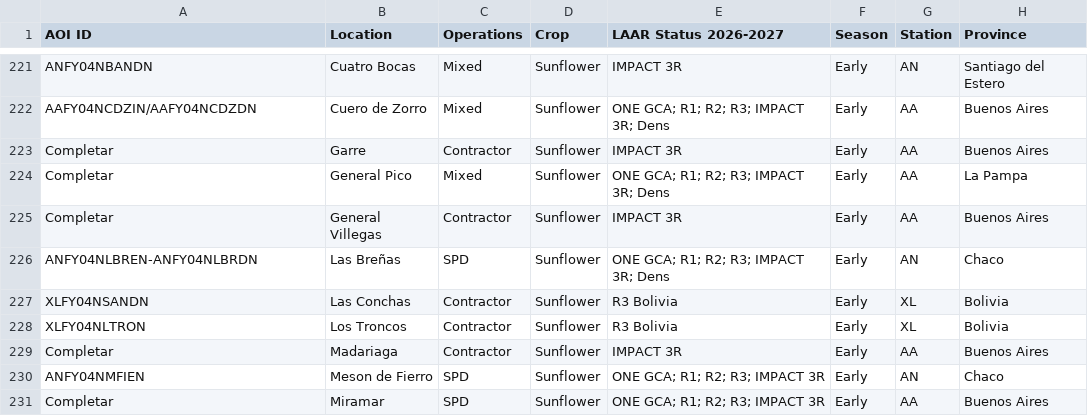
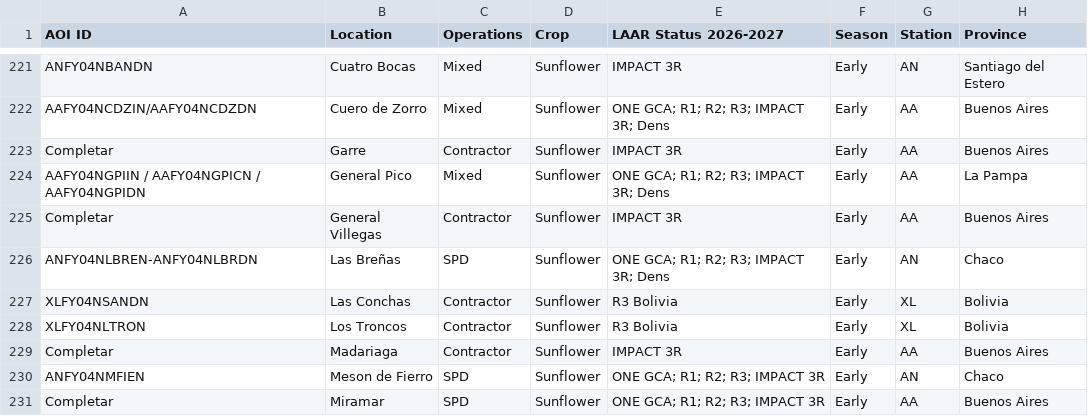
Before and after one commit to LAAR-TESTING-AR/field-trial-master-platform, a CSV file: Sitios_test.csv, drawn as a sheet; only a part is shown, gaps mark what is left out; the diff names each change by its address in the sheet, - before the commit and + after, or states it on an @@ line.

Commit message:
Actualizacion automatica de Sitios.csv desde SharePoint

```diff
--- a/Sitios_test.csv
+++ b/Sitios_test.csv
-A224 (AOI ID): Completar
+A224 (AOI ID): AAFY04NGPIIN / AAFY04NGPICN / AAFY04NGPIDN
```
